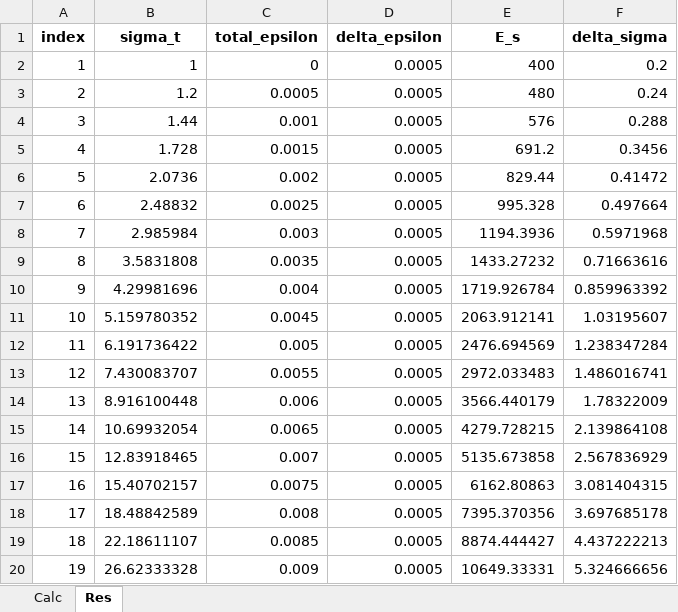
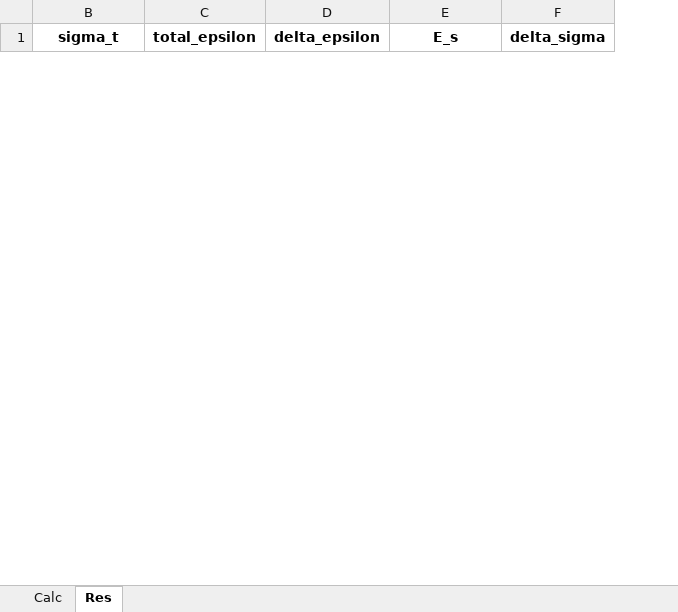
Before and after one commit to BesT1CooKie1/nn_oedometer, an Excel workbook: files/oedometer/oedo_trainingsdata.xlsx, sheet Res, drawn as a sheet; only a part is shown; values as stored, in another font and other column widths than the file's, no borders; removed rows and columns are numbered as before the commit, all else as after; the diff covers the shown part only; the diff names each change by its address in the sheet, - before the commit and + after, or states it on an @@ line.

```diff
--- a/files/oedometer/oedo_trainingsdata.xlsx (sheet Res)
+++ b/files/oedometer/oedo_trainingsdata.xlsx (sheet Res)
@@ column A (index) hidden, empty @@
-row 2: 1 | 1 | 0 | 0.0005 | 400 | 0.2
-row 3: 2 | 1.2 | 0.0005 | 0.0005 | 480 | 0.24
-row 4: 3 | 1.44 | 0.001 | 0.0005 | 576 | 0.288
-row 5: 4 | 1.728 | 0.0015 | 0.0005 | 691.2 | 0.3456
-row 6: 5 | 2.0736 | 0.002 | 0.0005 | 829.44 | 0.41472
-row 7: 6 | 2.48832 | 0.0025 | 0.0005 | 995.328 | 0.497664
-row 8: 7 | 2.985984 | 0.003 | 0.0005 | 1194.3936 | 0.5971968
-row 9: 8 | 3.5831808 | 0.0035 | 0.0005 | 1433.27232 | 0.71663616
-row 10: 9 | 4.29981696 | 0.004 | 0.0005 | 1719.926784 | 0.859963392
-row 11: 10 | 5.159780352 | 0.0045 | 0.0005 | 2063.912141 | 1.03195607
-row 12: 11 | 6.191736422 | 0.005 | 0.0005 | 2476.694569 | 1.238347284
-row 13: 12 | 7.430083707 | 0.0055 | 0.0005 | 2972.033483 | 1.486016741
-row 14: 13 | 8.916100448 | 0.006 | 0.0005 | 3566.440179 | 1.78322009
-row 15: 14 | 10.69932054 | 0.0065 | 0.0005 | 4279.728215 | 2.139864108
-row 16: 15 | 12.83918465 | 0.007 | 0.0005 | 5135.673858 | 2.567836929
-row 17: 16 | 15.40702157 | 0.0075 | 0.0005 | 6162.80863 | 3.081404315
-row 18: 17 | 18.48842589 | 0.008 | 0.0005 | 7395.370356 | 3.697685178
-row 19: 18 | 22.18611107 | 0.0085 | 0.0005 | 8874.444427 | 4.437222213
-row 20: 19 | 26.62333328 | 0.009 | 0.0005 | 10649.33331 | 5.324666656
```
Also changed, not shown: 52 added rows and 33 removed rows elsewhere in this sheet, sheet Calc, charts or pictures, 25 other files.
